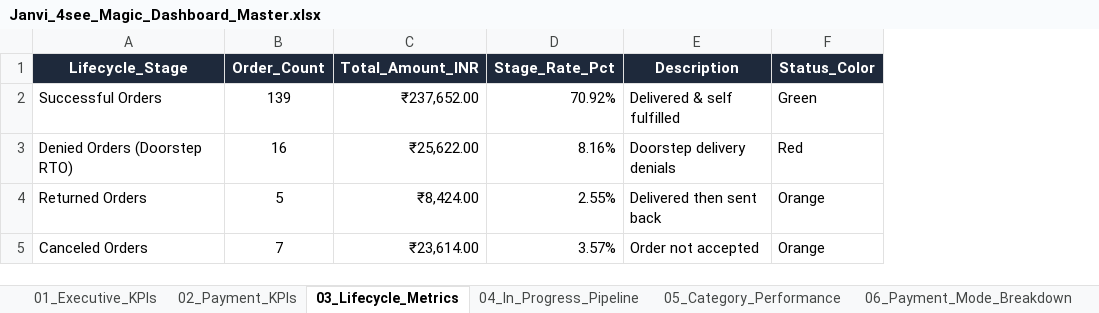
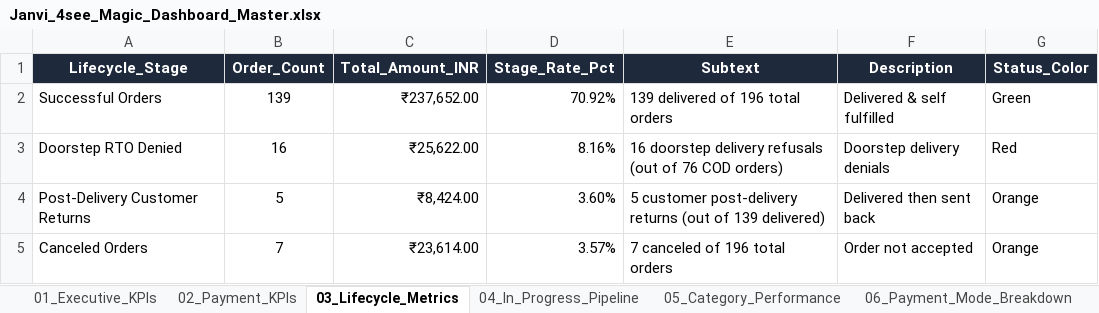
Before and after one commit to nrm-web/JANVI-AIKA-Website-Orders, an Excel workbook: Janvi_4see_Magic_Dashboard_Master.xlsx, sheet 03_Lifecycle_Metrics, drawn as a sheet; values as stored, in another font and other column widths than the file's, no borders; the diff names each change by its address in the sheet, - before the commit and + after, or states it on an @@ line.

Commit message:
Split 5 customer returns from 15 doorstep RTOs in 4see Excel master

```diff
--- a/Janvi_4see_Magic_Dashboard_Master.xlsx (sheet 03_Lifecycle_Metrics)
+++ b/Janvi_4see_Magic_Dashboard_Master.xlsx (sheet 03_Lifecycle_Metrics)
+column E (Subtext), rows 2-5: 139 delivered of 196 total orders | 16 doorstep delivery refusals (out of 76 COD orders) | 5 customer post-delivery returns (out of 139 delivered) | 7 canceled of 196 total orders
-A3 (Lifecycle_Stage): Denied Orders (Doorstep RTO)
+A3 (Lifecycle_Stage): Doorstep RTO Denied
-A4 (Lifecycle_Stage): Returned Orders
+A4 (Lifecycle_Stage): Post-Delivery Customer Returns
-D4 (Stage_Rate_Pct): 2.55%
+D4 (Stage_Rate_Pct): 3.60%
```
